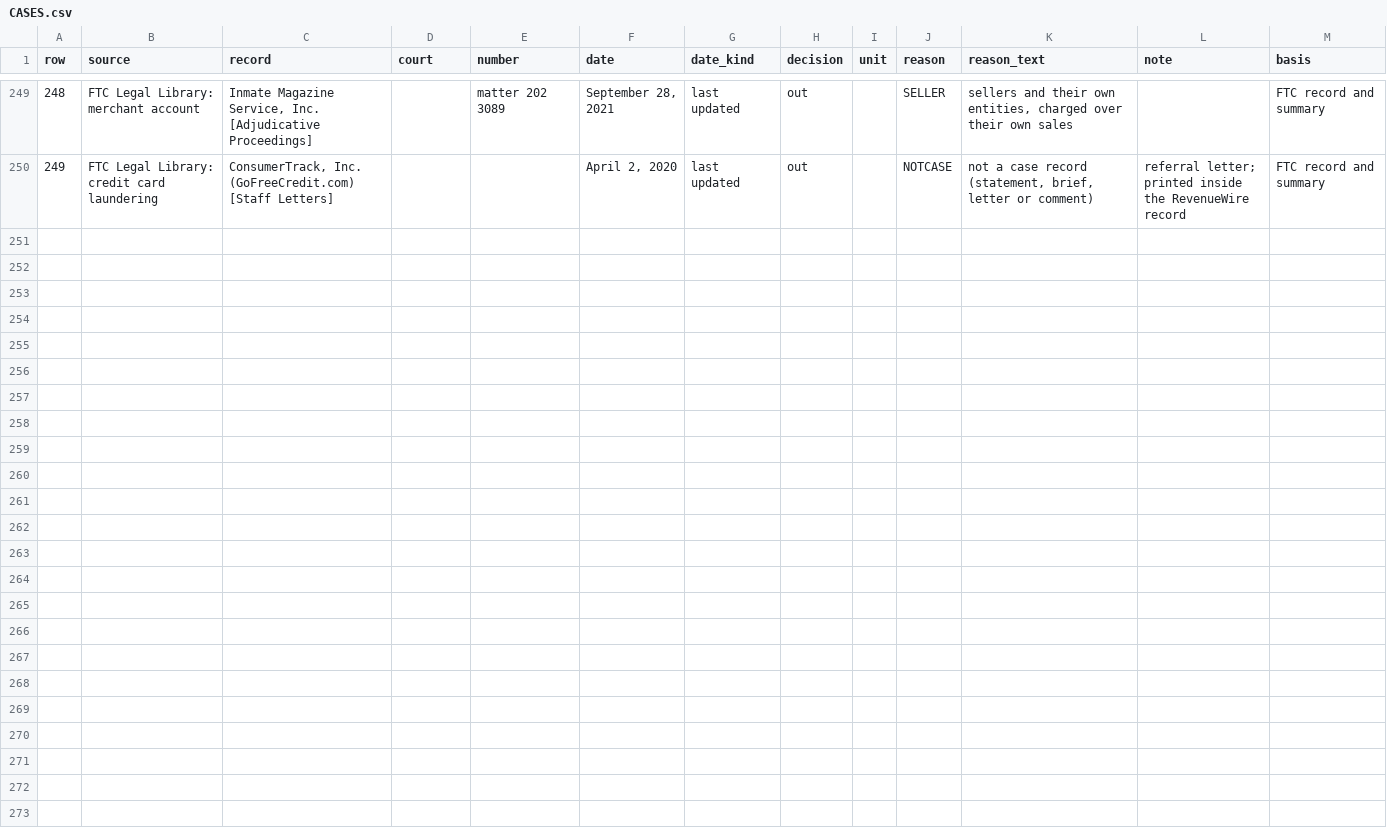
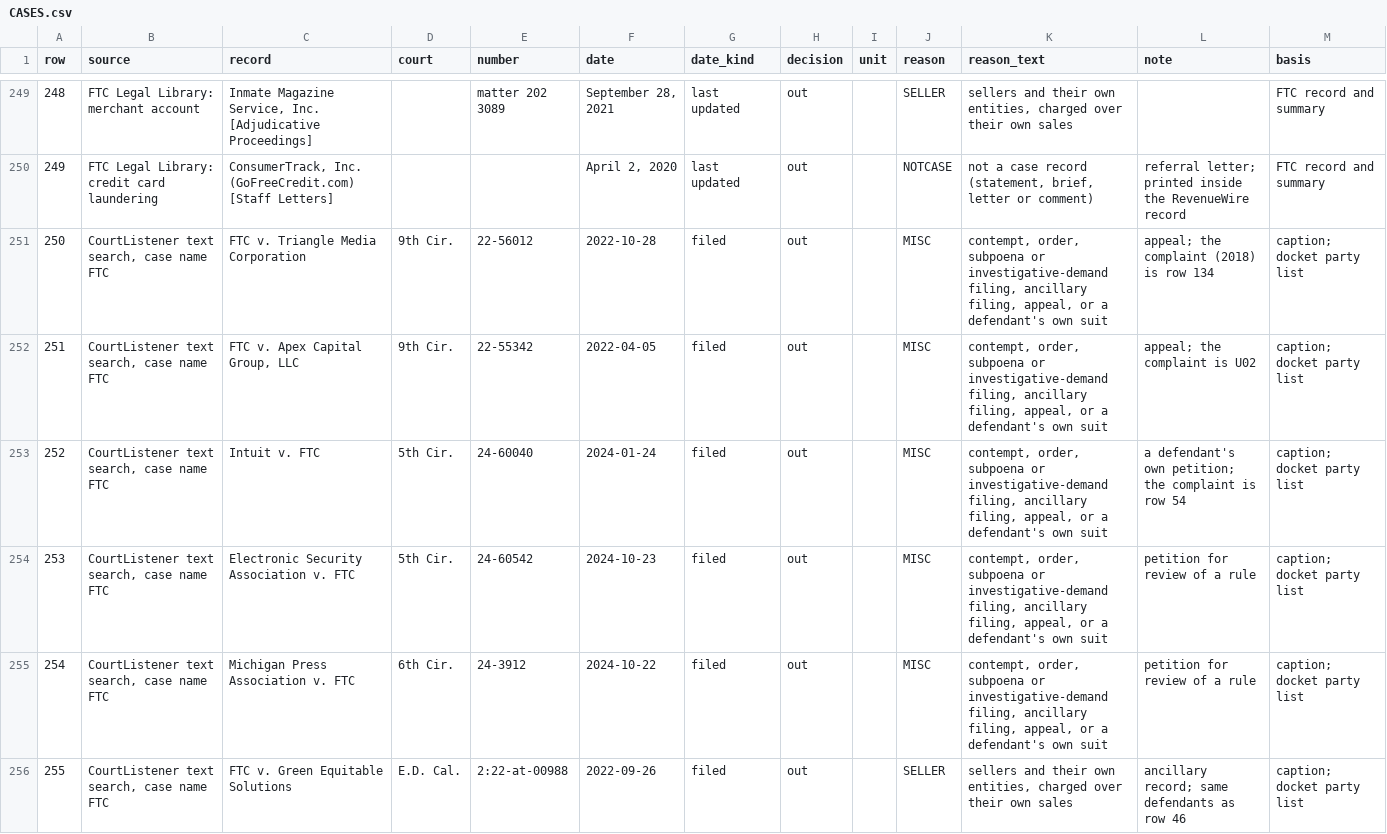
Before and after one commit to matkowsky/payment-fraud, a CSV file: paper/working/tools/complaint_audit/CASES.csv, drawn as a sheet; only a part is shown, gaps mark what is left out; the diff names each change by its address in the sheet, - before the commit and + after, or states it on an @@ line.

```diff
--- a/paper/working/tools/complaint_audit/CASES.csv
+++ b/paper/working/tools/complaint_audit/CASES.csv
+row 251: 250 | CourtListener text search, case name FTC | FTC v. Triangle Media Corporation | 9th Cir. | 22-56012 | 2022-10-28 | filed | out |  | MISC | contempt, order, subpoena or investigative-demand filing, ancillary filing, appeal, or a defendant's own suit | appeal; the complaint (2018) is row 134 | caption; docket party list
+row 252: 251 | CourtListener text search, case name FTC | FTC v. Apex Capital Group, LLC | 9th Cir. | 22-55342 | 2022-04-05 | filed | out |  | MISC | contempt, order, subpoena or investigative-demand filing, ancillary filing, appeal, or a defendant's own suit | appeal; the complaint is U02 | caption; docket party list
+row 253: 252 | CourtListener text search, case name FTC | Intuit v. FTC | 5th Cir. | 24-60040 | 2024-01-24 | filed | out |  | MISC | contempt, order, subpoena or investigative-demand filing, ancillary filing, appeal, or a defendant's own suit | a defendant's own petition; the complaint is row 54 | caption; docket party list
+row 254: 253 | CourtListener text search, case name FTC | Electronic Security Association v. FTC | 5th Cir. | 24-60542 | 2024-10-23 | filed | out |  | MISC | contempt, order, subpoena or investigative-demand filing, ancillary filing, appeal, or a defendant's own suit | petition for review of a rule | caption; docket party list
+row 255: 254 | CourtListener text search, case name FTC | Michigan Press Association v. FTC | 6th Cir. | 24-3912 | 2024-10-22 | filed | out |  | MISC | contempt, order, subpoena or investigative-demand filing, ancillary filing, appeal, or a defendant's own suit | petition for review of a rule | caption; docket party list
+row 256: 255 | CourtListener text search, case name FTC | FTC v. Green Equitable Solutions | E.D. Cal. | 2:22-at-00988 | 2022-09-26 | filed | out |  | SELLER | sellers and their own entities, charged over their own sales | ancillary record; same defendants as row 46 | caption; docket party list
```
Also changed, not shown: 1 other file.
